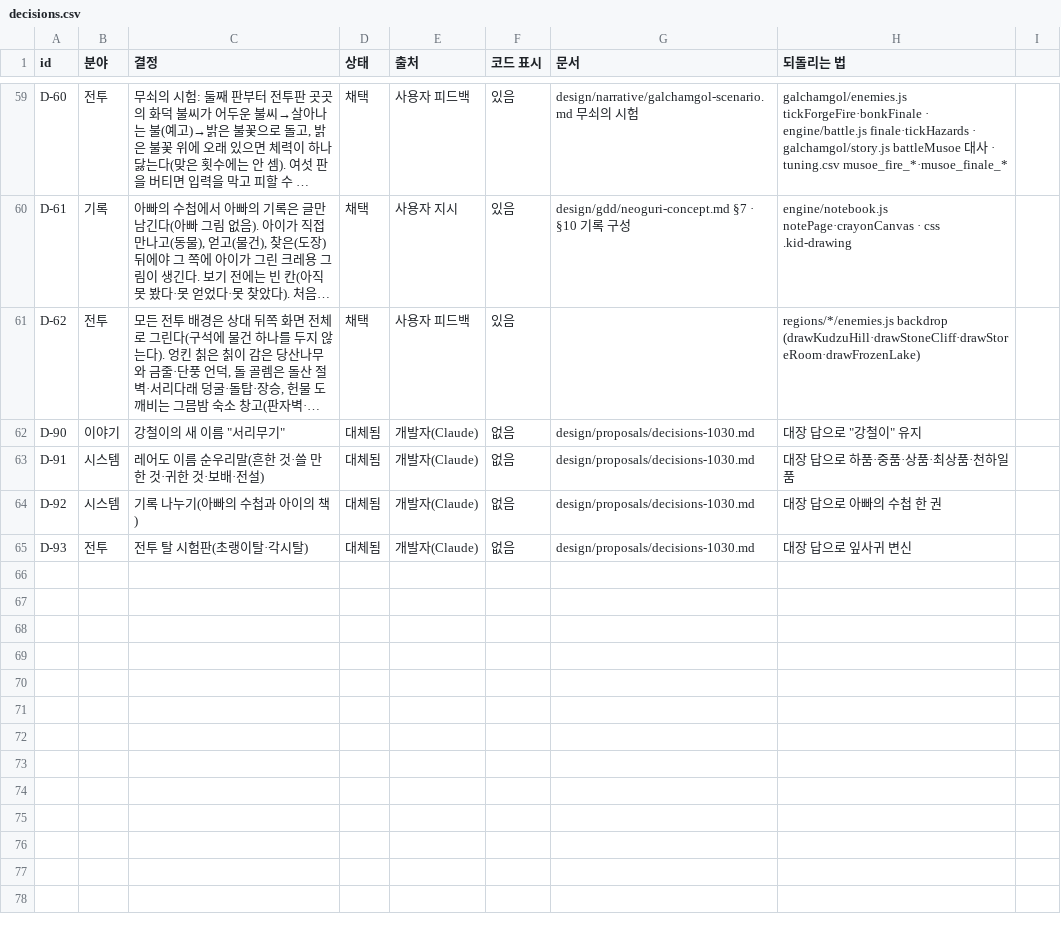
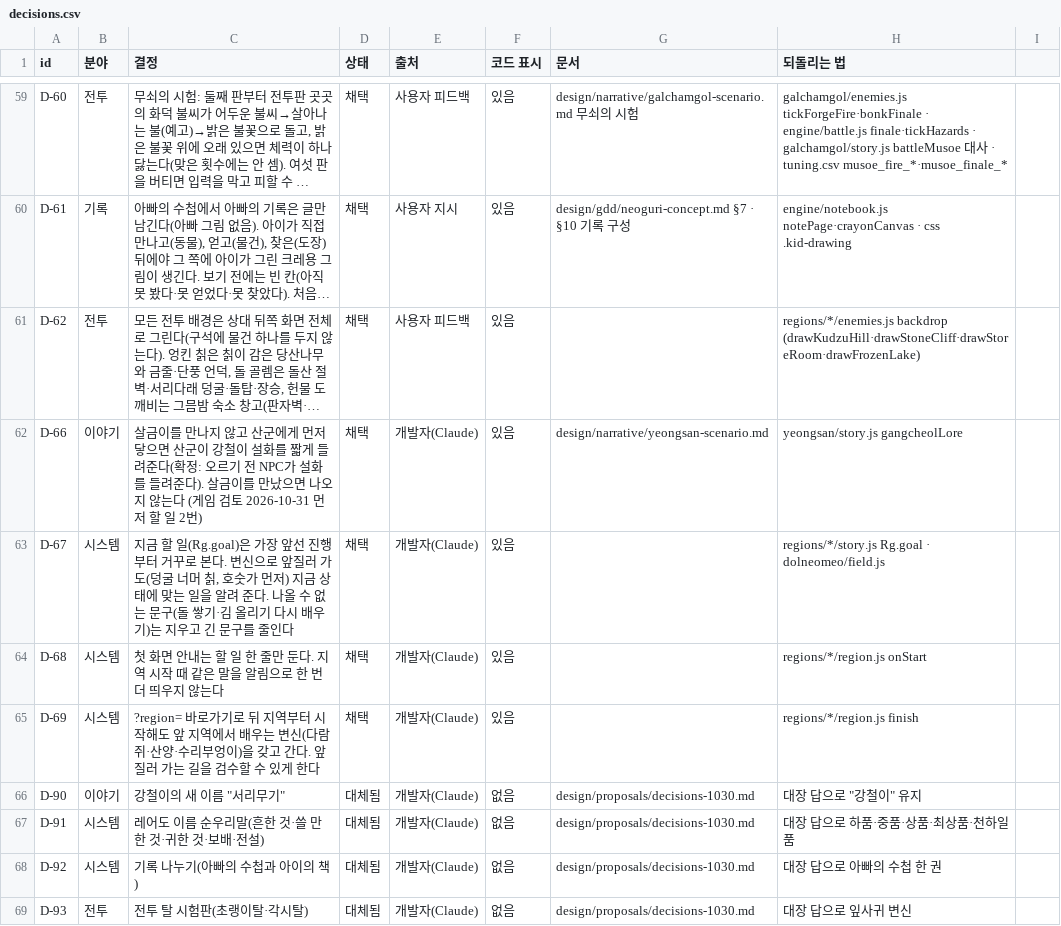
Before and after one commit to MATTTTJ/PACKOON, a CSV file: design/data/decisions.csv, drawn as a sheet; only a part is shown, gaps mark what is left out; long unchanged cells end in …; the diff names each change by its address in the sheet, - before the commit and + after, or states it on an @@ line.

```diff
--- a/design/data/decisions.csv
+++ b/design/data/decisions.csv
+row 62: D-66 | 이야기 | 살금이를 만나지 않고 산군에게 먼저 닿으면 산군이 강철이 설화를 짧게 들려준다(확정: 오르기 전 NPC가 설화를 들려준다). 살금이를 만났으면 나오지 않는다 (게임 검토 2026-10-31 먼저 할 일 2번) | 채택 | 개발자(Claude) | 있음 | design/narrative/yeongsan-scenario.md | yeongsan/story.js gangcheolLore
+row 63: D-67 | 시스템 | 지금 할 일(Rg.goal)은 가장 앞선 진행부터 거꾸로 본다. 변신으로 앞질러 가도(덩굴 너머 칡, 호숫가 먼저) 지금 상태에 맞는 일을 알려 준다. 나올 수 없는 문구(돌 쌓기·김 올리기 다시 배우기)는 지우고 긴 문구를 줄인다 | 채택 | 개발자(Claude) | 있음 |  | regions/*/story.js Rg.goal · dolneomeo/field.js
+row 64: D-68 | 시스템 | 첫 화면 안내는 할 일 한 줄만 둔다. 지역 시작 때 같은 말을 알림으로 한 번 더 띄우지 않는다 | 채택 | 개발자(Claude) | 있음 |  | regions/*/region.js onStart
+row 65: D-69 | 시스템 | ?region= 바로가기로 뒤 지역부터 시작해도 앞 지역에서 배우는 변신(다람쥐·산양·수리부엉이)을 갖고 간다. 앞질러 가는 길을 검수할 수 있게 한다 | 채택 | 개발자(Claude) | 있음 |  | regions/*/region.js finish
```
Also changed, not shown: 11 other files.
